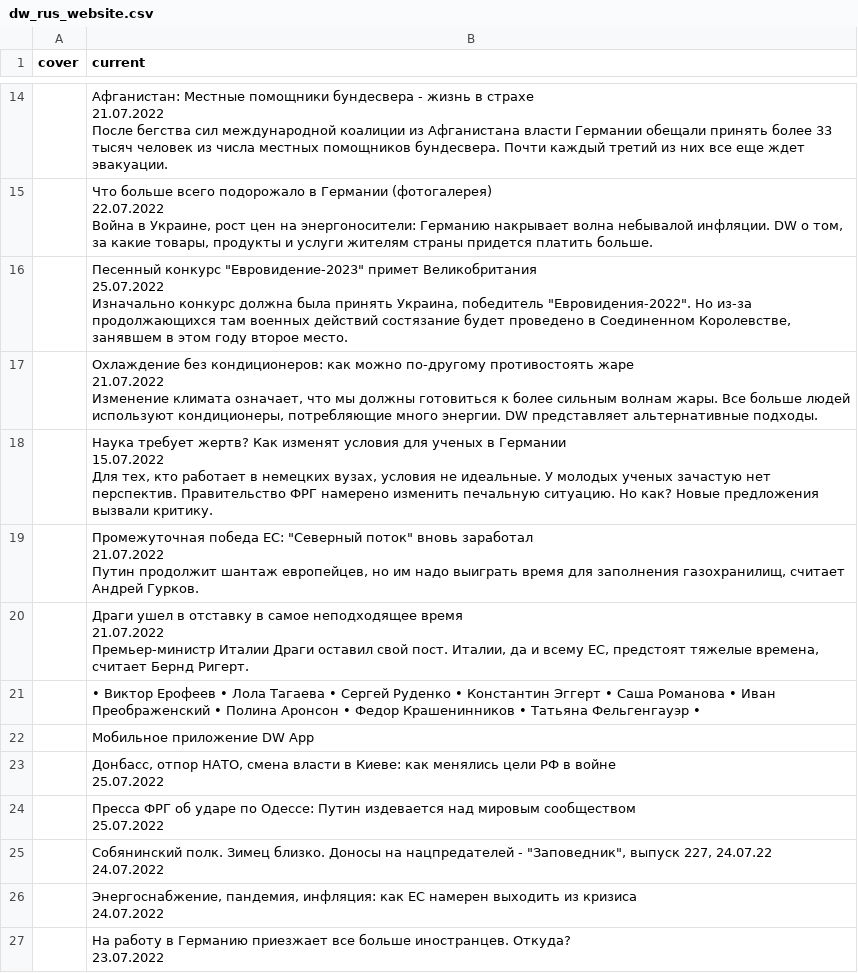
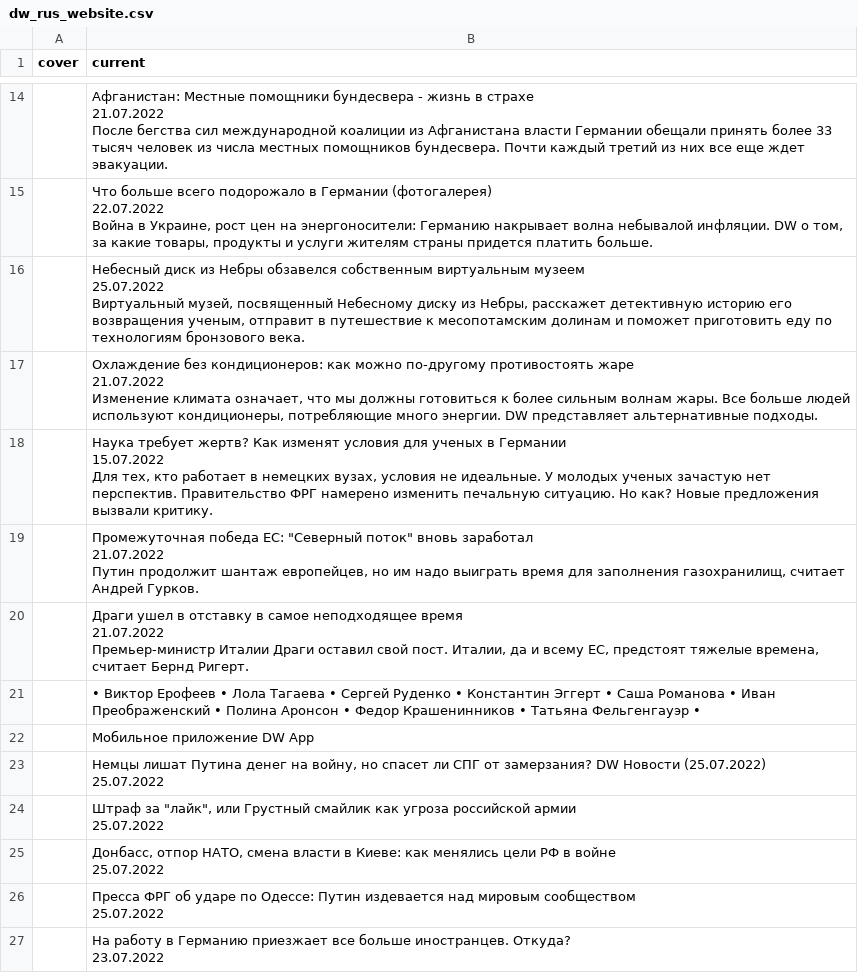
Before and after one commit to bujanowski/Scraping_DW_website, a CSV file: dw_rus_website.csv, drawn as a sheet; only a part is shown, gaps mark what is left out.

```diff
--- a/dw_rus_website.csv
+++ b/dw_rus_website.csv
@@ -73,8 +73,8 @@ cover,current
 Война в Украине, рост цен на энергоносители: Германию накрывает волна небывалой инфляции. DW о том, за какие товары, продукты и услуги жителям страны придется платить больше."
-,"Песенный конкурс ""Евровидение-2023"" примет Великобритания
-25.07.2022
-
-
-
-Изначально конкурс должна была принять Украина, победитель ""Евровидения-2022"". Но из-за продолжающихся там военных действий состязание будет проведено в Соединенном Королевстве, занявшем в этом году второе место."
+,"Небесный диск из Небры обзавелся собственным виртуальным музеем
+25.07.2022
+
+
+
+Виртуальный музей, посвященный Небесному диску из Небры, расскажет детективную историю его возвращения ученым, отправит в путешествие к месопотамским долинам и поможет приготовить еду по технологиям бронзового века."
 ,"Охлаждение без кондиционеров: как можно по-другому противостоять жаре
@@ -101,2 +101,6 @@ cover,current
 ,Мобильное приложение DW App
+,"Немцы лишат Путина денег на войну, но спасет ли СПГ от замерзания? DW Новости (25.07.2022)
+25.07.2022"
+,"Штраф за ""лайк"", или Грустный смайлик как угроза российской армии
+25.07.2022"
 ,"Донбасс, отпор НАТО, смена власти в Киеве: как менялись цели РФ в войне
@@ -105,6 +109,2 @@ cover,current
 25.07.2022"
-,"Собянинский полк. Зимец близко. Доносы на нацпредателей - ""Заповедник"", выпуск 227, 24.07.22
-24.07.2022"
-,"Энергоснабжение, пандемия, инфляция: как ЕС намерен выходить из кризиса
-24.07.2022"
 ,"На работу в Германию приезжает все больше иностранцев. Откуда?
```
